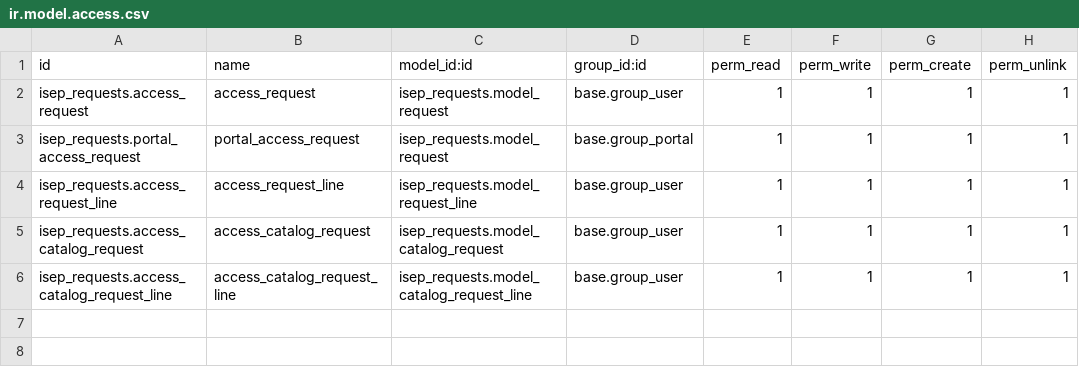
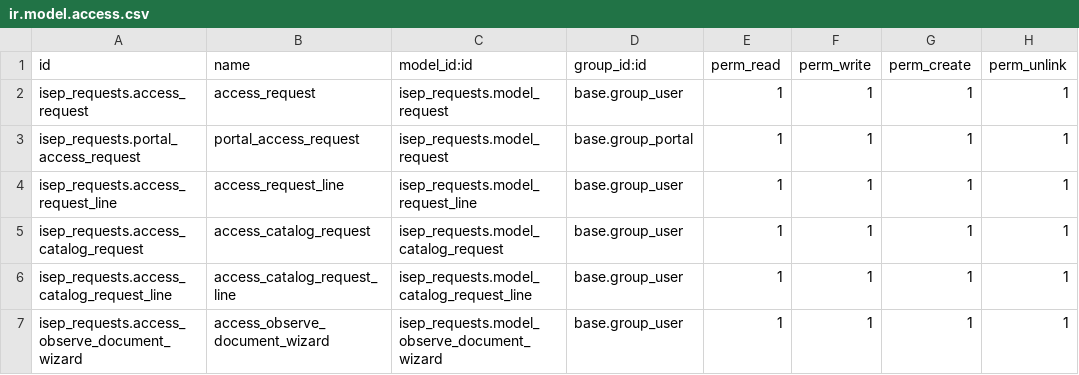
Before and after one commit to CodigoByte2020/crud_portal_odoo, a CSV file: security/ir.model.access.csv, drawn as a sheet; the diff names each change by its address in the sheet, - before the commit and + after, or states it on an @@ line.

Commit message:
[IMP] Actualizar documentos observados

```diff
--- a/security/ir.model.access.csv
+++ b/security/ir.model.access.csv
+row 7: isep_requests.access_observe_document_wizard | access_observe_document_wizard | isep_requests.model_observe_document_wizard | base.group_user | 1 | 1 | 1 | 1
```
Also changed, not shown: 12 other files.
